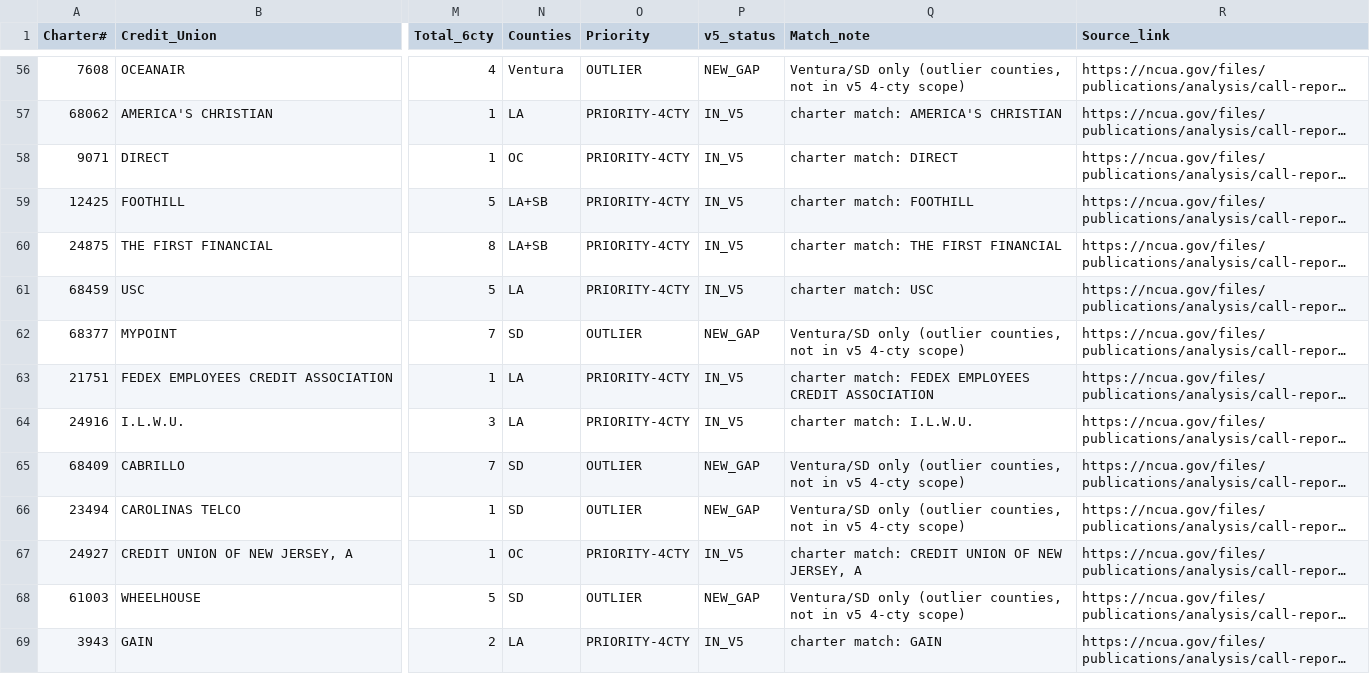
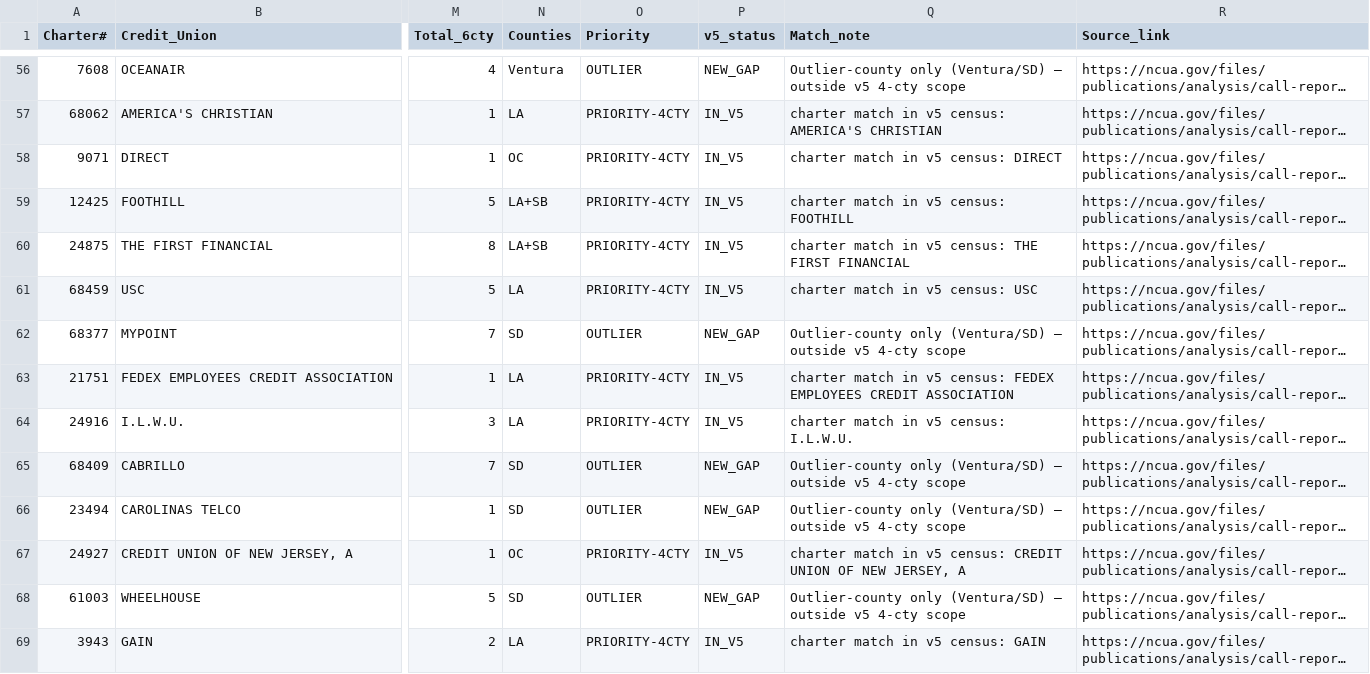
Before and after one commit to Awake999/awake, a CSV file: research/v6/out/ncua_cu_census_6cty.csv, drawn as a sheet; only a part is shown, gaps mark what is left out; long unchanged cells end in …; the diff covers the shown part only; the diff names each change by its address in the sheet, - before the commit and + after, or states it on an @@ line.

```diff
--- a/research/v6/out/ncua_cu_census_6cty.csv
+++ b/research/v6/out/ncua_cu_census_6cty.csv
-Q56 (Match_note): Ventura/SD only (outlier counties, not in v5 4-cty scope)
+Q56 (Match_note): Outlier-county only (Ventura/SD) — outside v5 4-cty scope
-Q57 (Match_note): charter match: AMERICA'S CHRISTIAN
+Q57 (Match_note): charter match in v5 census: AMERICA'S CHRISTIAN
-Q58 (Match_note): charter match: DIRECT
+Q58 (Match_note): charter match in v5 census: DIRECT
-Q59 (Match_note): charter match: FOOTHILL
+Q59 (Match_note): charter match in v5 census: FOOTHILL
-Q60 (Match_note): charter match: THE FIRST FINANCIAL
+Q60 (Match_note): charter match in v5 census: THE FIRST FINANCIAL
-Q61 (Match_note): charter match: USC
+Q61 (Match_note): charter match in v5 census: USC
-Q62 (Match_note): Ventura/SD only (outlier counties, not in v5 4-cty scope)
+Q62 (Match_note): Outlier-county only (Ventura/SD) — outside v5 4-cty scope
-Q63 (Match_note): charter match: FEDEX EMPLOYEES…
+Q63 (Match_note): charter match in v5 census: FEDEX EMPLOYEES…
-Q64 (Match_note): charter match: I.L.W.U.
+Q64 (Match_note): charter match in v5 census: I.L.W.U.
-Q65:Q66 (Match_note): Ventura/SD only (outlier counties, not in v5 4-cty scope)
+Q65:Q66 (Match_note): Outlier-county only (Ventura/SD) — outside v5 4-cty scope
-Q67 (Match_note): charter match: CREDIT UNION…
+Q67 (Match_note): charter match in v5 census: CREDIT UNION…
-Q68 (Match_note): Ventura/SD only (outlier counties, not in v5 4-cty scope)
+Q68 (Match_note): Outlier-county only (Ventura/SD) — outside v5 4-cty scope
-Q69 (Match_note): charter match: GAIN
+Q69 (Match_note): charter match in v5 census: GAIN
```
Also changed, not shown: 150 edited cells elsewhere in this file, 2 other files.
